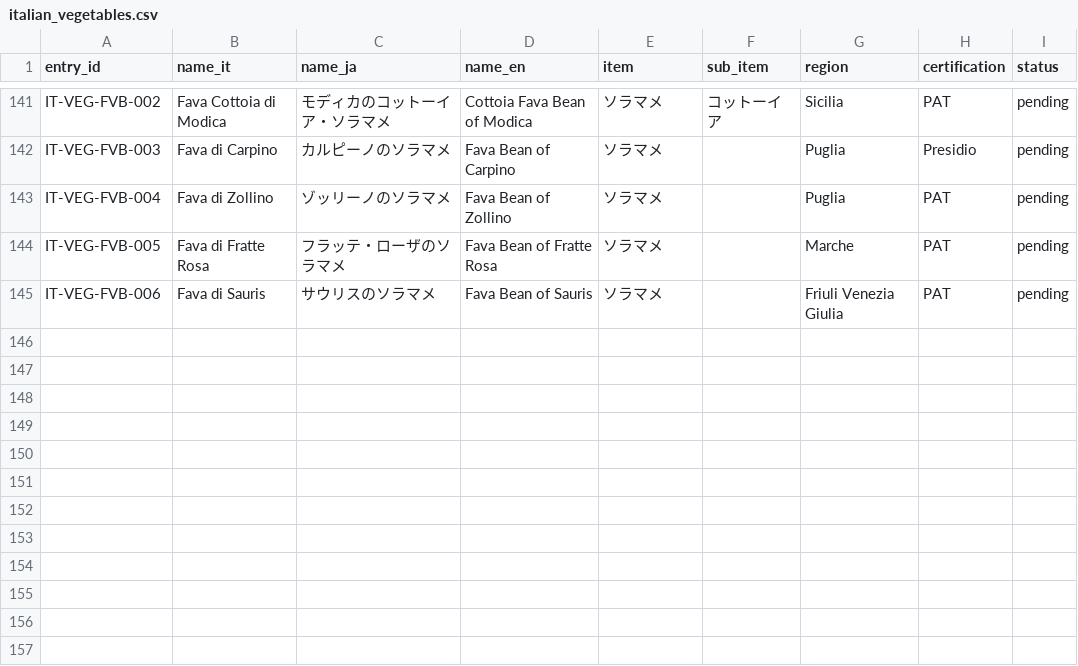
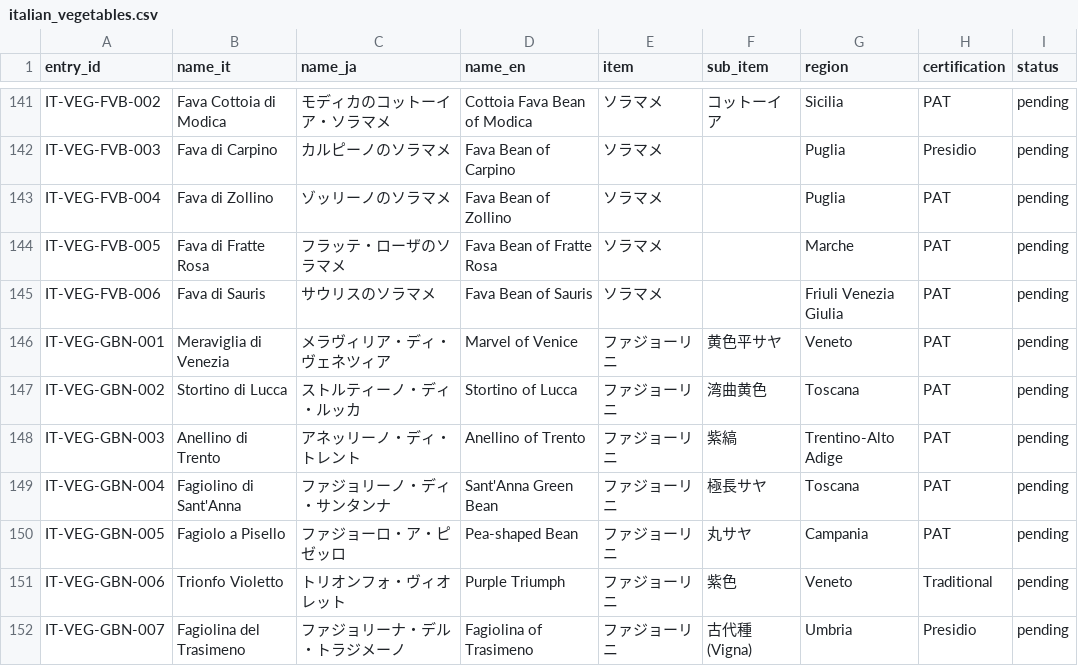
Before and after one commit to aiseed-dev/vegitage-data, a CSV file: data/master_lists/italian_vegetables.csv, drawn as a sheet; only a part is shown, gaps mark what is left out; the diff names each change by its address in the sheet, - before the commit and + after, or states it on an @@ line.

```diff
--- a/data/master_lists/italian_vegetables.csv
+++ b/data/master_lists/italian_vegetables.csv
+row 146: IT-VEG-GBN-001 | Meraviglia di Venezia | メラヴィリア・ディ・ヴェネツィア | Marvel of Venice | ファジョーリニ | 黄色平サヤ | Veneto | PAT | pending
+row 147: IT-VEG-GBN-002 | Stortino di Lucca | ストルティーノ・ディ・ルッカ | Stortino of Lucca | ファジョーリニ | 湾曲黄色 | Toscana | PAT | pending
+row 148: IT-VEG-GBN-003 | Anellino di Trento | アネッリーノ・ディ・トレント | Anellino of Trento | ファジョーリニ | 紫縞 | Trentino-Alto Adige | PAT | pending
+row 149: IT-VEG-GBN-004 | Fagiolino di Sant'Anna | ファジョリーノ・ディ・サンタンナ | Sant'Anna Green Bean | ファジョーリニ | 極長サヤ | Toscana | PAT | pending
+row 150: IT-VEG-GBN-005 | Fagiolo a Pisello | ファジョーロ・ア・ピゼッロ | Pea-shaped Bean | ファジョーリニ | 丸サヤ | Campania | PAT | pending
+row 151: IT-VEG-GBN-006 | Trionfo Violetto | トリオンフォ・ヴィオレット | Purple Triumph | ファジョーリニ | 紫色 | Veneto | Traditional | pending
+row 152: IT-VEG-GBN-007 | Fagiolina del Trasimeno | ファジョリーナ・デル・トラジメーノ | Fagiolina of Trasimeno | ファジョーリニ | 古代種(Vigna) | Umbria | Presidio | pending
```
Also changed, not shown: data/master_lists/items.csv.
